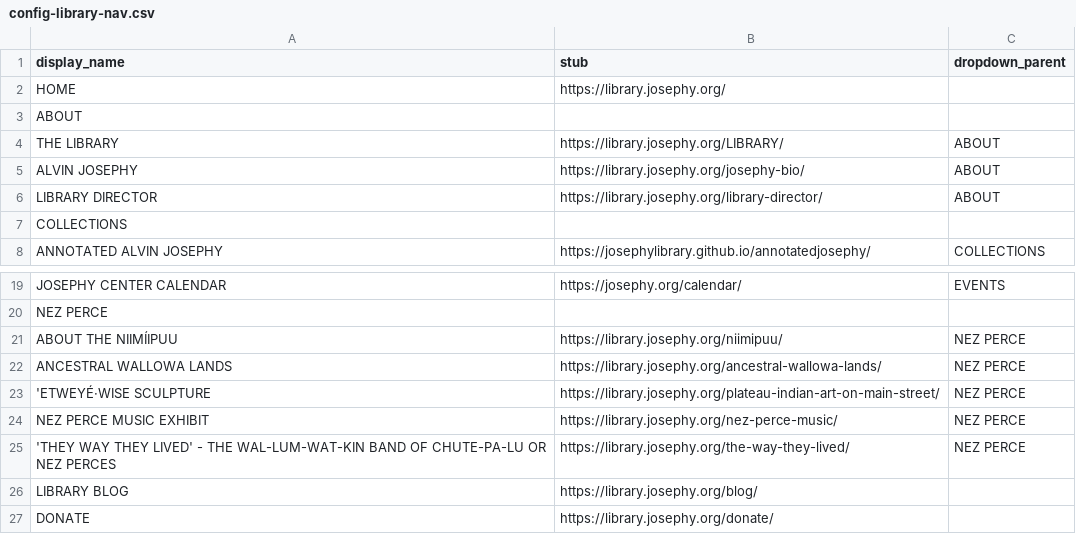
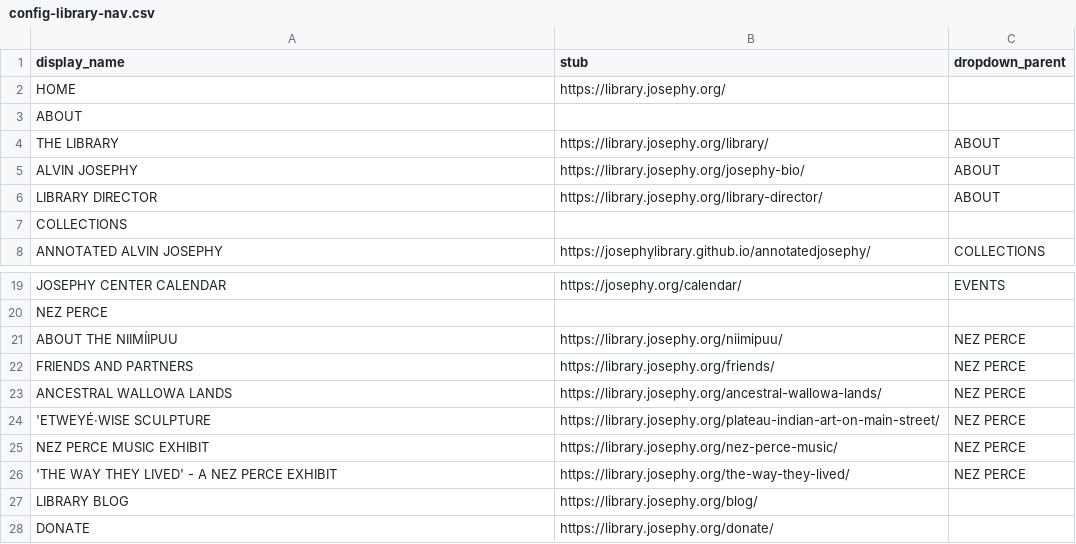
Before and after one commit to josephylibrary/collections, a CSV file: _data/config-library-nav.csv, drawn as a sheet; only a part is shown, gaps mark what is left out.

Commit message:
Added Partners to menu

```diff
--- a/_data/config-library-nav.csv
+++ b/_data/config-library-nav.csv
@@ -3,3 +3,3 @@ HOME,https://library.josephy.org/,
 ABOUT,,
-THE LIBRARY,https://library.josephy.org/LIBRARY/,ABOUT
+THE LIBRARY,https://library.josephy.org/library/,ABOUT
 ALVIN JOSEPHY,https://library.josephy.org/josephy-bio/,ABOUT
@@ -21,2 +21,3 @@ NEZ PERCE,,
 ABOUT THE NIIMÍIPUU,https://library.josephy.org/niimipuu/,NEZ PERCE
+FRIENDS AND PARTNERS,https://library.josephy.org/friends/,NEZ PERCE
 ANCESTRAL WALLOWA LANDS,https://library.josephy.org/ancestral-wallowa-lands/,NEZ PERCE
@@ -24,3 +25,3 @@ ANCESTRAL WALLOWA LANDS,https://library.josephy.org/ancestral-wallowa-lands/,NEZ
 NEZ PERCE MUSIC EXHIBIT,https://library.josephy.org/nez-perce-music/,NEZ PERCE
-'THEY WAY THEY LIVED' - THE WAL-LUM-WAT-KIN BAND OF CHUTE-PA-LU OR NEZ PERCES,https://library.josephy.org/the-way-they-lived/,NEZ PERCE
+'THE WAY THEY LIVED' - A NEZ PERCE EXHIBIT,https://library.josephy.org/the-way-they-lived/,NEZ PERCE
 LIBRARY BLOG,https://library.josephy.org/blog/
```
Also changed, not shown: 2 other files.
